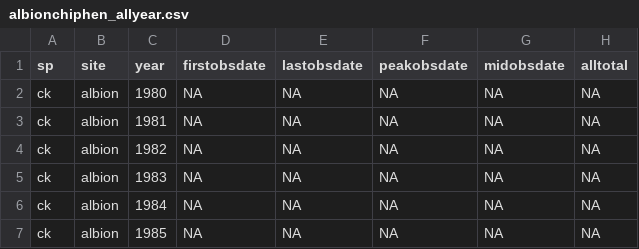
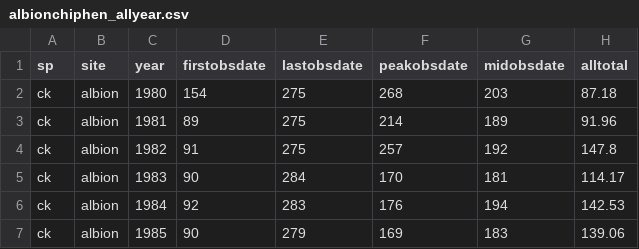
Before and after one commit to AileneKane/fishphen, a CSV file: analyses/output/albionchiphen_allyear.csv, drawn as a sheet; only a part is shown; the diff covers the shown part only.

```diff
--- a/analyses/output/albionchiphen_allyear.csv
+++ b/analyses/output/albionchiphen_allyear.csv
@@ -1,7 +1,7 @@
 "sp","site","year","firstobsdate","lastobsdate","peakobsdate","midobsdate","alltotal"
-"ck","albion","1980",NA,NA,NA,NA,NA
-"ck","albion","1981",NA,NA,NA,NA,NA
-"ck","albion","1982",NA,NA,NA,NA,NA
-"ck","albion","1983",NA,NA,NA,NA,NA
-"ck","albion","1984",NA,NA,NA,NA,NA
-"ck","albion","1985",NA,NA,NA,NA,NA
+"ck","albion","1980","154","275","268","203","87.18"
+"ck","albion","1981","89","275","214","189","91.96"
+"ck","albion","1982","91","275","257","192","147.8"
+"ck","albion","1983","90","284","170","181","114.17"
+"ck","albion","1984","92","283","176","194","142.53"
+"ck","albion","1985","90","279","169","183","139.06"
```
Also changed, not shown: 170 edited cells elsewhere in this file, analyses/output/albionchiphen_fall.csv, analyses/output/albionchiphen_springsum.csv, 26 other files.
